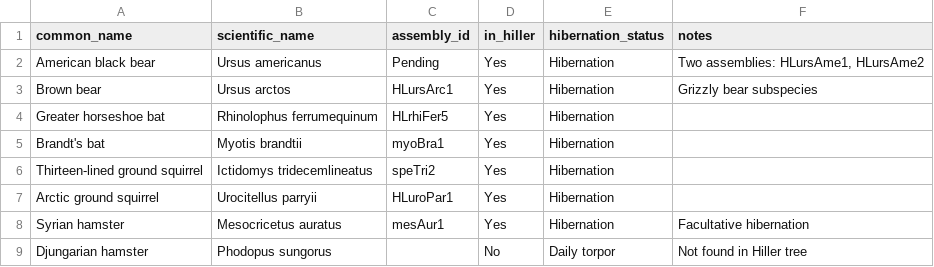
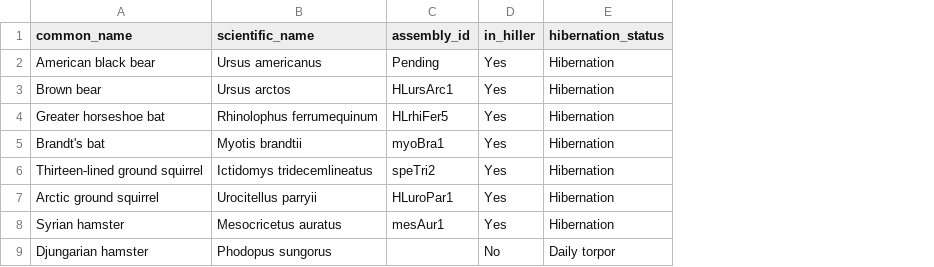
Before and after one commit to patharesaanvi/kelley-hibernation-rer, a TSV file: config/species_metadata.tsv, drawn as a sheet; only a part is shown; the diff names each change by its address in the sheet, - before the commit and + after, or states it on an @@ line.

Commit message:
Update species_metadata.tsv

```diff
--- a/config/species_metadata.tsv
+++ b/config/species_metadata.tsv
-column F (notes), rows 2-9: Two assemblies: HLursAme1, HLursAme2 | Grizzly bear subspecies |  |  |  |  | Facultative hibernation | Not found in Hiller tree
```
